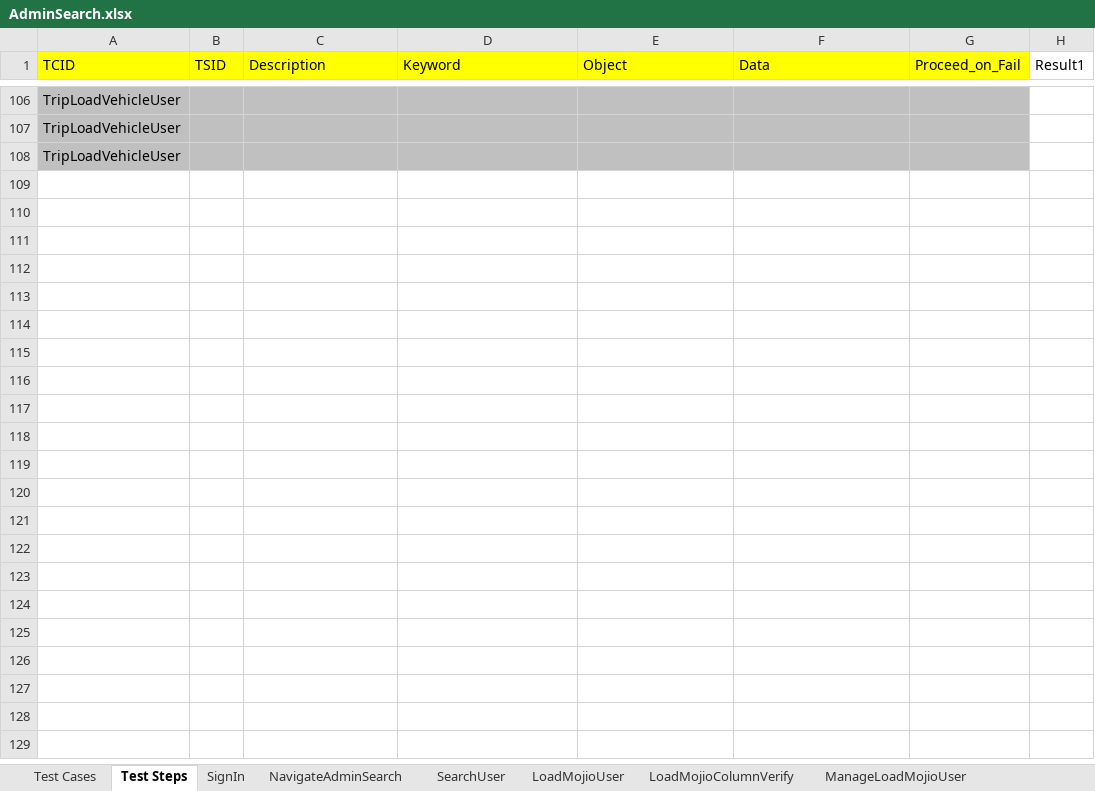
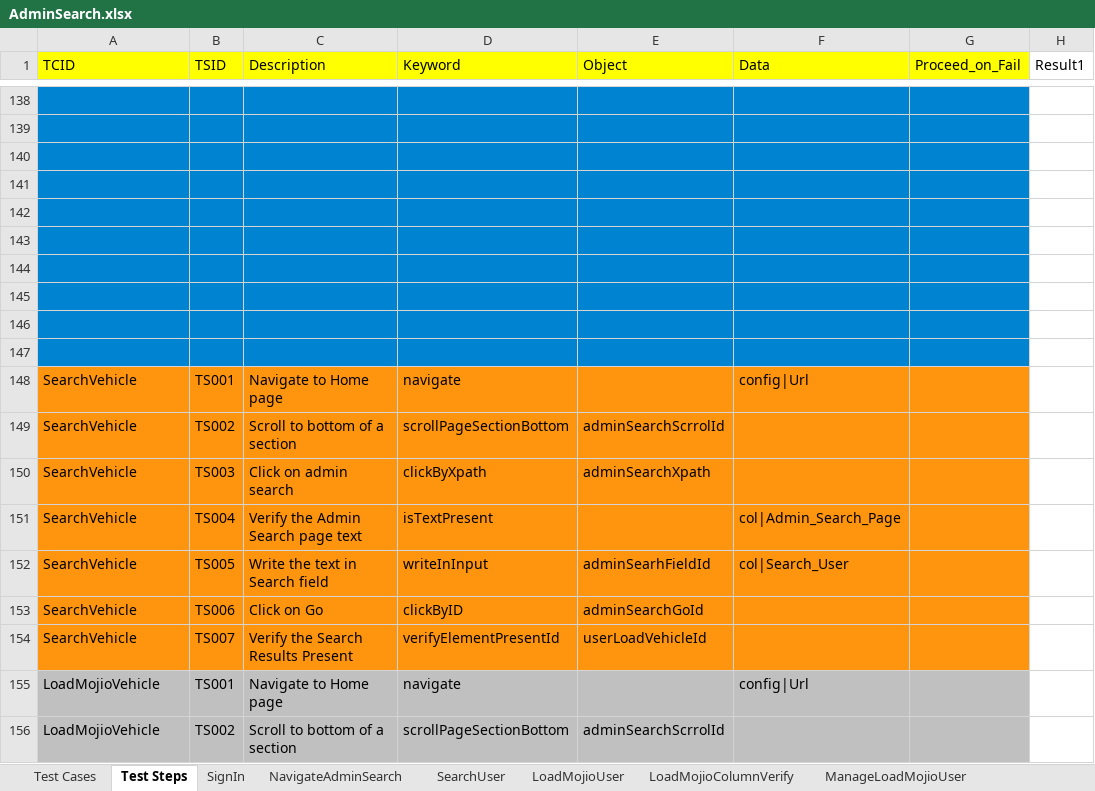
Before and after one commit to vanditj-optimus/MyMojioWebsite, an Excel workbook: MyMojioWebsite/src/com/mojio/xls/AdminSearch.xlsx, sheet Test Steps, drawn as a sheet; only a part is shown, gaps mark what is left out; values as stored, in another font and other column widths than the file's, no borders; addresses are those after the commit; the diff covers the shown part only; the diff names each change by its address in the sheet, - before the commit and + after, or states it on an @@ line.

```diff
--- a/MyMojioWebsite/src/com/mojio/xls/AdminSearch.xlsx (sheet Test Steps)
+++ b/MyMojioWebsite/src/com/mojio/xls/AdminSearch.xlsx (sheet Test Steps)
-A138:A140 (TCID): TripLoadVehicleUser
+A138:A140 (TCID): (empty)
-A138:G140 fill: #C0C0C0
+A138:G140 fill: #0084D1
+row 141: (empty)
+row 142: (empty)
+row 143: (empty)
+row 144: (empty)
+row 145: (empty)
+row 146: (empty)
+row 147: (empty)
+row 148: SearchVehicle | TS001 | Navigate to Home page | navigate |  | config|Url
+row 149: SearchVehicle | TS002 | Scroll to bottom of a section | scrollPageSectionBottom | adminSearchScrrolId
+row 150: SearchVehicle | TS003 | Click on admin search | clickByXpath | adminSearchXpath
+row 151: SearchVehicle | TS004 | Verify the Admin Search page text | isTextPresent |  | col|Admin_Search_Page
+row 152: SearchVehicle | TS005 | Write the text in Search field | writeInInput | adminSearhFieldId | col|Search_User
+row 153: SearchVehicle | TS006 | Click on Go | clickByID | adminSearchGoId
+row 154: SearchVehicle | TS007 | Verify the Search Results Present | verifyElementPresentId | userLoadVehicleId
+row 155: LoadMojioVehicle | TS001 | Navigate to Home page | navigate |  | config|Url
+row 156: LoadMojioVehicle | TS002 | Scroll to bottom of a section | scrollPageSectionBottom | adminSearchScrrolId
```
Also changed, not shown: 54 added rows and 31 edited cells elsewhere in this sheet, sheet Test Cases, other sheet tabs, MyMojioWebsite/bin/com/mojio/xls/AdminSearch.xlsx, 3 other files.
